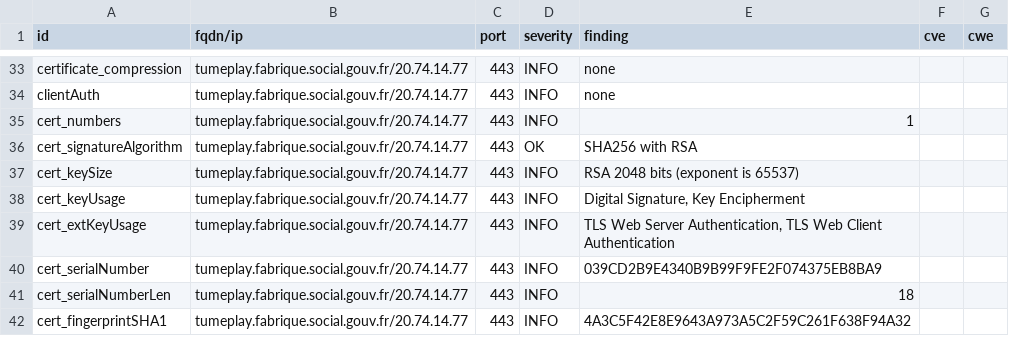
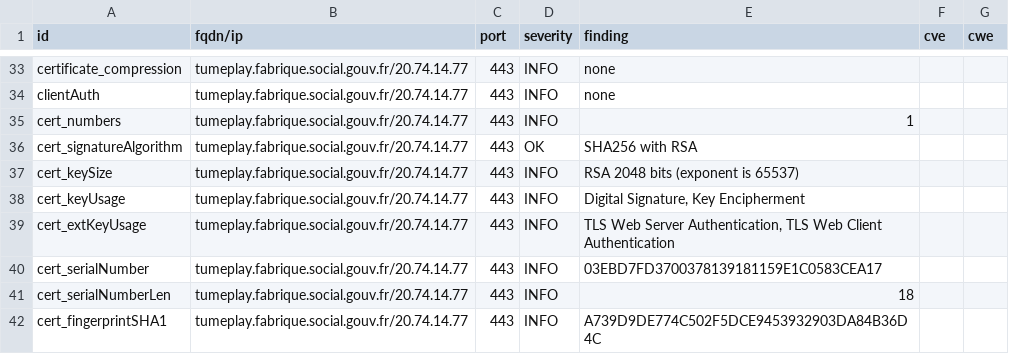
Before and after one commit to ClementNumericite/dashlord-fabrique, a CSV file: results/aHR0cHM6Ly90dW1lcGxheS5mYWJyaXF1ZS5zb2NpYWwuZ291di5mcg==/testssl.csv, drawn as a sheet; only a part is shown, gaps mark what is left out; the diff covers the shown part only.

```diff
--- a/results/aHR0cHM6Ly90dW1lcGxheS5mYWJyaXF1ZS5zb2NpYWwuZ291di5mcg==/testssl.csv
+++ b/results/aHR0cHM6Ly90dW1lcGxheS5mYWJyaXF1ZS5zb2NpYWwuZ291di5mcg==/testssl.csv
@@ -39,4 +39,4 @@
 "cert_extKeyUsage","tumeplay.fabrique.social.gouv.fr/20.74.14.77","443","INFO","TLS Web Server Authentication, TLS Web Client Authentication","",""
-"cert_serialNumber","tumeplay.fabrique.social.gouv.fr/20.74.14.77","443","INFO","039CD2B9E4340B9B99F9FE2F074375EB8BA9","",""
+"cert_serialNumber","tumeplay.fabrique.social.gouv.fr/20.74.14.77","443","INFO","03EBD7FD3700378139181159E1C0583CEA17","",""
 "cert_serialNumberLen","tumeplay.fabrique.social.gouv.fr/20.74.14.77","443","INFO","18","",""
-"cert_fingerprintSHA1","tumeplay.fabrique.social.gouv.fr/20.74.14.77","443","INFO","4A3C5F42E8E9643A973A5C2F59C261F638F94A32","",""
+"cert_fingerprintSHA1","tumeplay.fabrique.social.gouv.fr/20.74.14.77","443","INFO","A739D9DE774C502F5DCE9453932903DA84B36D4C","",""
```
Also changed, not shown: 7 edited cells elsewhere in this file, 8 other files.
